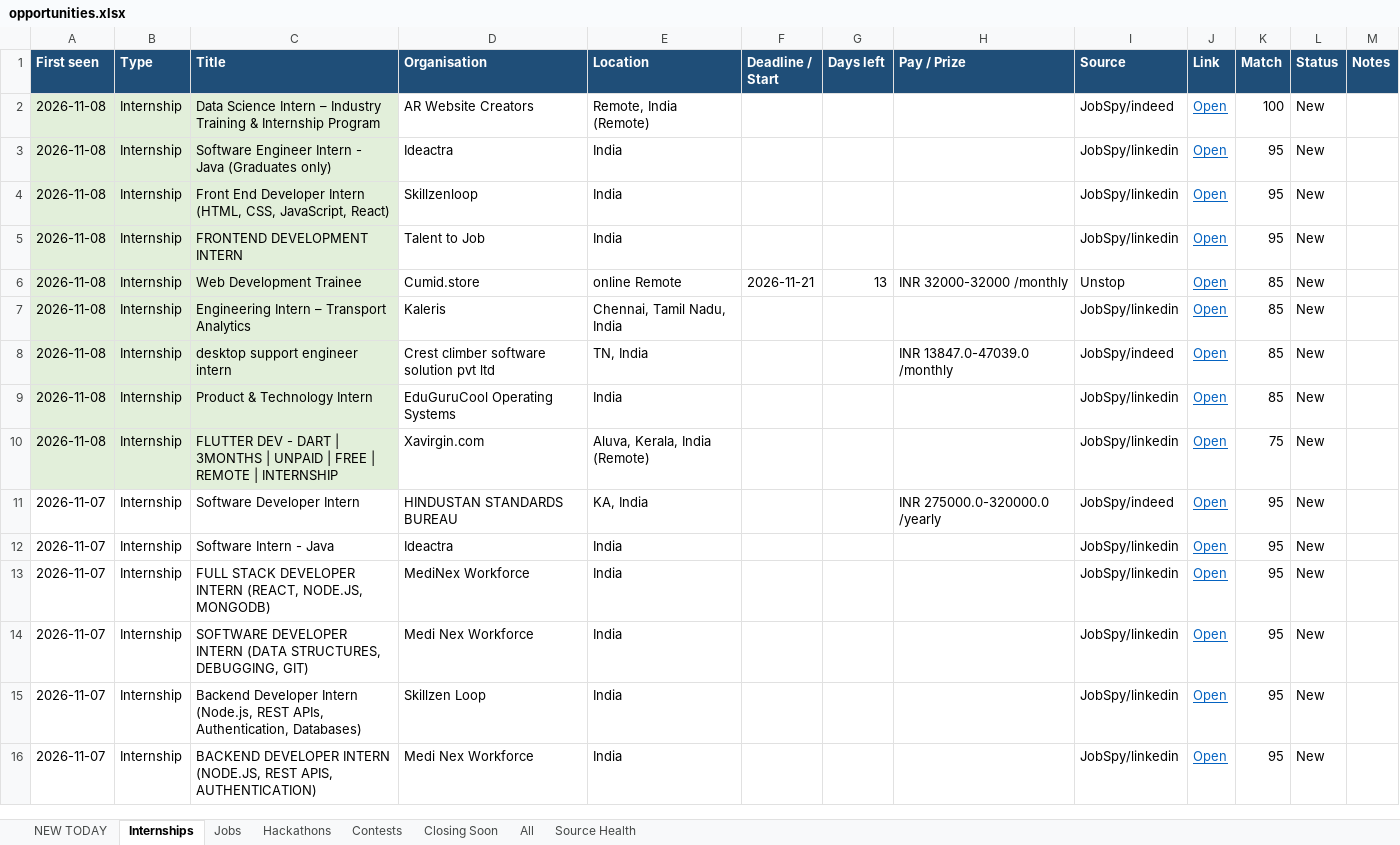
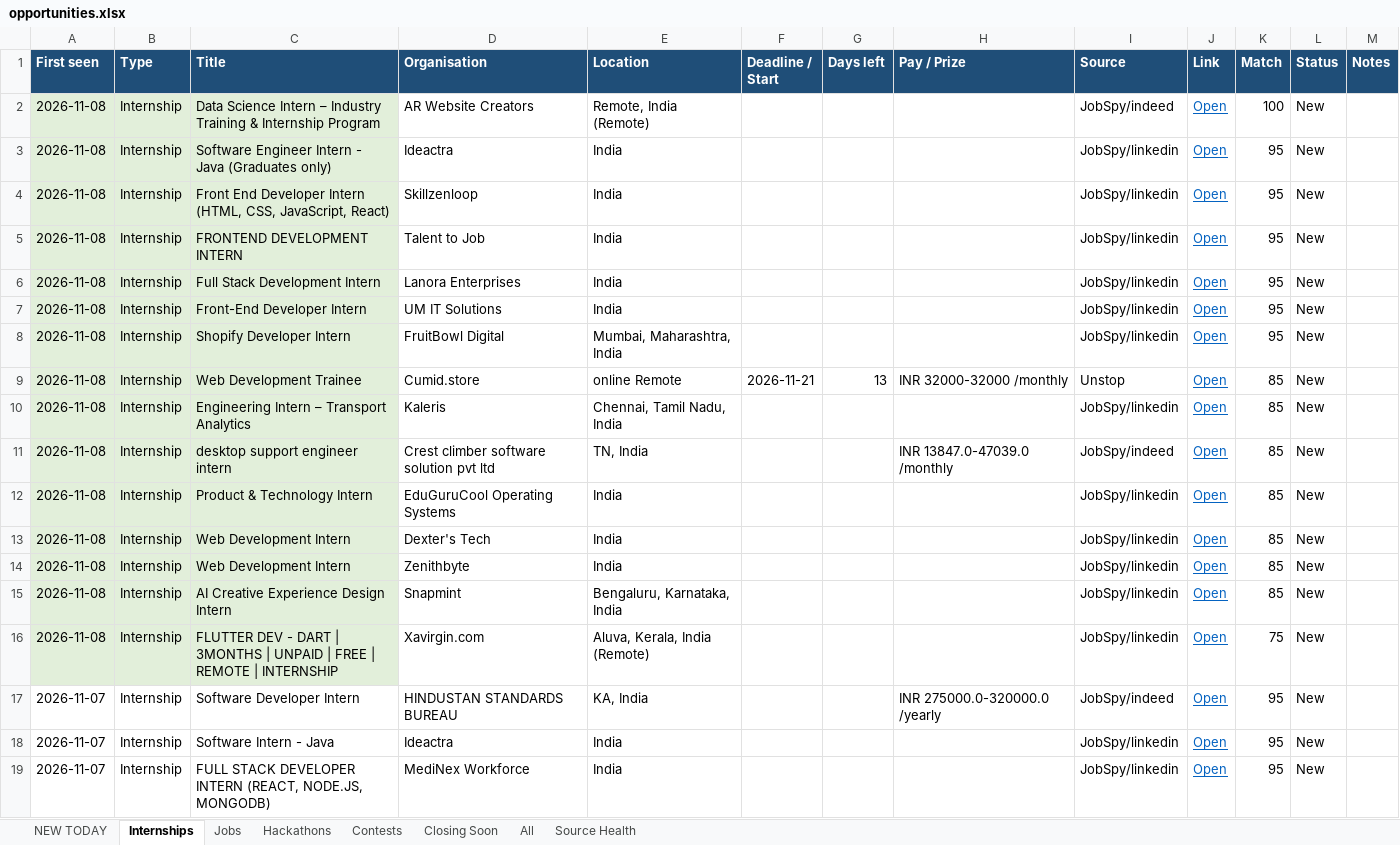
Before and after one commit to Maheswar-Sah00/status, an Excel workbook: opportunities.xlsx, sheet Internships, drawn as a sheet; only a part is shown; the shorter side is filled out with more unchanged rows; values as stored, in another font and other column widths than the file's, no borders; the diff names each change by its address in the sheet, - before the commit and + after, or states it on an @@ line.

```diff
--- a/opportunities.xlsx (sheet Internships)
+++ b/opportunities.xlsx (sheet Internships)
+row 6: 2026-11-08 | Internship | Full Stack Development Intern | Lanora Enterprises | India |  |  |  | JobSpy/linkedin | Open | 95 | New
+row 7: 2026-11-08 | Internship | Front-End Developer Intern | UM IT Solutions | India |  |  |  | JobSpy/linkedin | Open | 95 | New
+row 8: 2026-11-08 | Internship | Shopify Developer Intern | FruitBowl Digital | Mumbai, Maharashtra, India |  |  |  | JobSpy/linkedin | Open | 95 | New
+row 13: 2026-11-08 | Internship | Web Development Intern | Dexter's Tech | India |  |  |  | JobSpy/linkedin | Open | 85 | New
+row 14: 2026-11-08 | Internship | Web Development Intern | Zenithbyte | India |  |  |  | JobSpy/linkedin | Open | 85 | New
+row 15: 2026-11-08 | Internship | AI Creative Experience Design Intern | Snapmint | Bengaluru, Karnataka, India |  |  |  | JobSpy/linkedin | Open | 85 | New
```
Also changed, not shown: sheet All, sheet NEW TODAY, sheet Jobs, sheet Source Health, sheet Hackathons, hidden cells, 1 other file.
